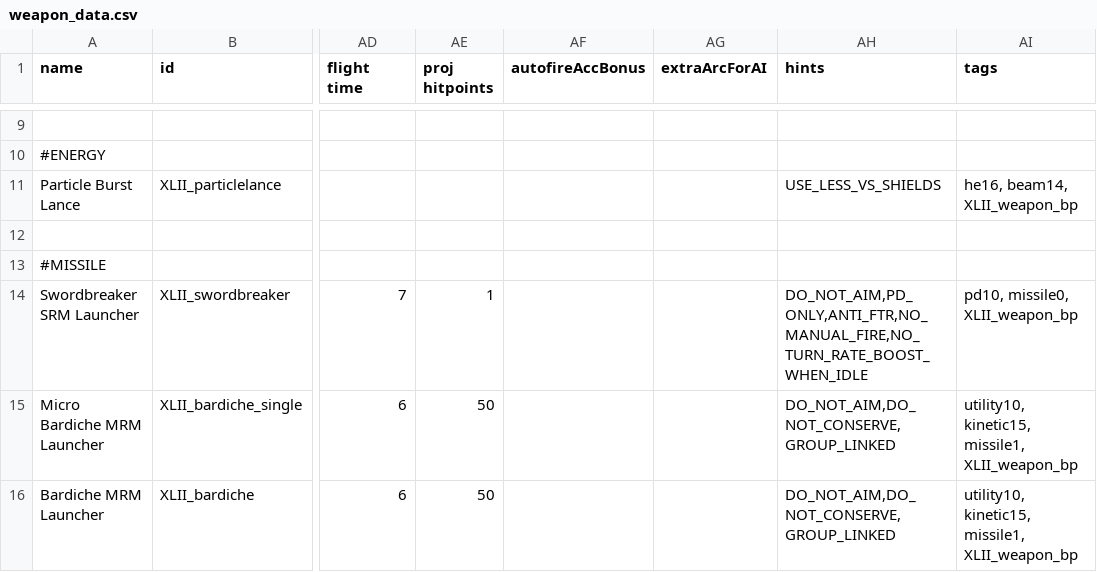
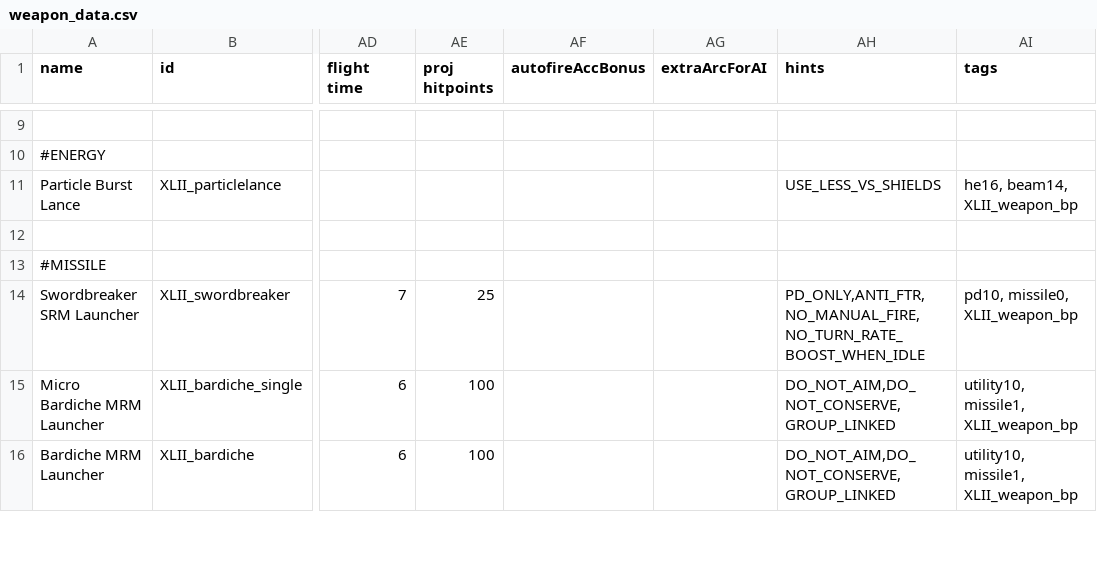
Before and after one commit to Levianeer/Draconis-Fleet, a CSV file: data/weapons/weapon_data.csv, drawn as a sheet; only a part is shown, gaps mark what is left out; the diff covers the shown part only; the diff names each change by its address in the sheet, - before the commit and + after, or states it on an @@ line.

```diff
--- a/data/weapons/weapon_data.csv
+++ b/data/weapons/weapon_data.csv
-AE14 (proj hitpoints): 1
+AE14 (proj hitpoints): 25
-AH14 (hints): DO_NOT_AIM,PD_ONLY,ANTI_FTR,NO_MANUAL_FIRE,NO_TURN_RATE_BOOST_WHEN_IDLE
+AH14 (hints): PD_ONLY,ANTI_FTR,NO_MANUAL_FIRE,NO_TURN_RATE_BOOST_WHEN_IDLE
-AE15:AE16 (proj hitpoints): 50
+AE15:AE16 (proj hitpoints): 100
-AI15:AI16 (tags): utility10, kinetic15, missile1, XLII_weapon_bp
+AI15:AI16 (tags): utility10, missile1, XLII_weapon_bp
```
Also changed, not shown: 1 added row, 1 removed row and 10 edited cells elsewhere in this file, data/hulls/ship_data.csv, data/strings/descriptions.csv, 30 other files.
